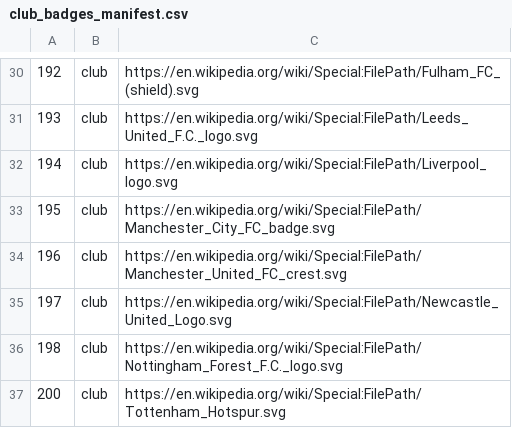
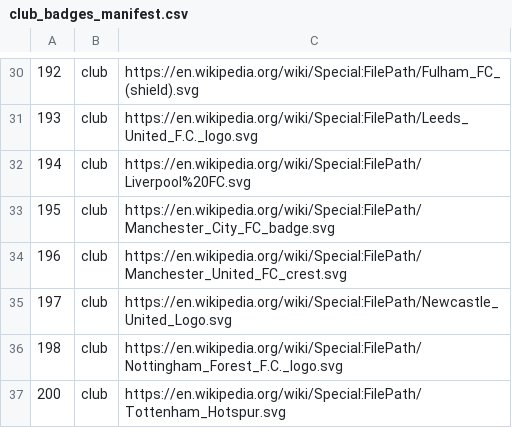
Before and after one commit to cuongluu8/tenable, a CSV file: data/research/club_badges_manifest.csv, drawn as a sheet; only a part is shown, gaps mark what is left out.

```diff
--- a/data/research/club_badges_manifest.csv
+++ b/data/research/club_badges_manifest.csv
@@ -31,3 +31,3 @@
 193,club,https://en.wikipedia.org/wiki/Special:FilePath/Leeds_United_F.C._logo.svg
-194,club,https://en.wikipedia.org/wiki/Special:FilePath/Liverpool_logo.svg
+194,club,https://en.wikipedia.org/wiki/Special:FilePath/Liverpool%20FC.svg
 195,club,https://en.wikipedia.org/wiki/Special:FilePath/Manchester_City_FC_badge.svg
```
Also changed, not shown: 1 other file.
